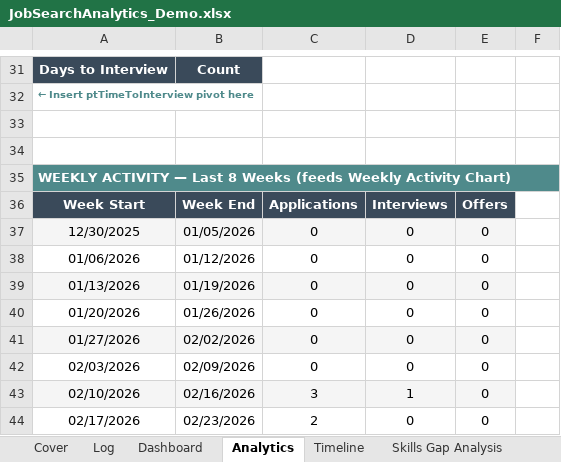
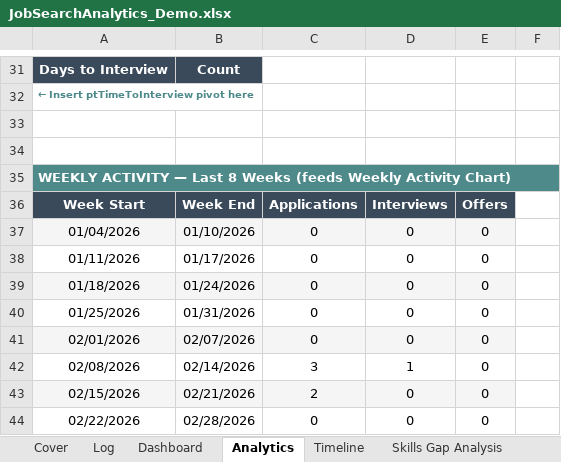
Before and after one commit to danielmederich/job-search-analytics, an Excel workbook: JobSearchAnalytics_Demo.xlsx, sheet Analytics, drawn as a sheet; only a part is shown, gaps mark what is left out; values as stored, in another font and other column widths than the file's, no borders; charts and pictures not drawn; removed rows and columns are numbered as before the commit, all else as after; the diff names each change by its address in the sheet, - before the commit and + after, or states it on an @@ line.

```diff
--- a/JobSearchAnalytics_Demo.xlsx (sheet Analytics)
+++ b/JobSearchAnalytics_Demo.xlsx (sheet Analytics)
-row 37: 12/30/2025 | 01/05/2026 | 0 | 0 | 0
-A37: 01/06/2026
+A37: 01/04/2026
-A37:E37 fill: none
+A37:E37 fill: #F5F5F5
-B37: 01/12/2026
+B37: 01/10/2026
-A38: 01/13/2026
+A38: 01/11/2026
-A38:E38 fill: #F5F5F5
+A38:E38 fill: none
-B38: 01/19/2026
+B38: 01/17/2026
-A39: 01/20/2026
+A39: 01/18/2026
-A39:E39 fill: none
+A39:E39 fill: #F5F5F5
-B39: 01/26/2026
+B39: 01/24/2026
-A40: 01/27/2026
+A40: 01/25/2026
-A40:E40 fill: #F5F5F5
+A40:E40 fill: none
-B40: 02/02/2026
+B40: 01/31/2026
-A41: 02/03/2026
+A41: 02/01/2026
-A41:E41 fill: none
+A41:E41 fill: #F5F5F5
-B41: 02/09/2026
+B41: 02/07/2026
-A42: 02/10/2026
+A42: 02/08/2026
-A42:E42 fill: #F5F5F5
+A42:E42 fill: none
-B42: 02/16/2026
+B42: 02/14/2026
-A43: 02/17/2026
+A43: 02/15/2026
-A43:E43 fill: none
+A43:E43 fill: #F5F5F5
-B43: 02/23/2026
+B43: 02/21/2026
+row 44: 02/22/2026 | 02/28/2026 | 0 | 0 | 0
```
Also changed, not shown: sheet Dashboard, sheet Cover, sheet Documentation, formulas that keep their value, charts or pictures.
